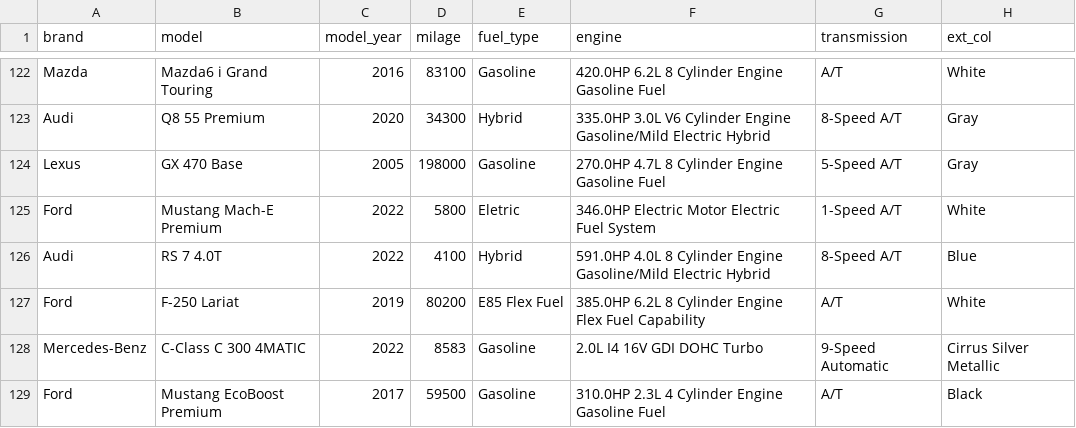
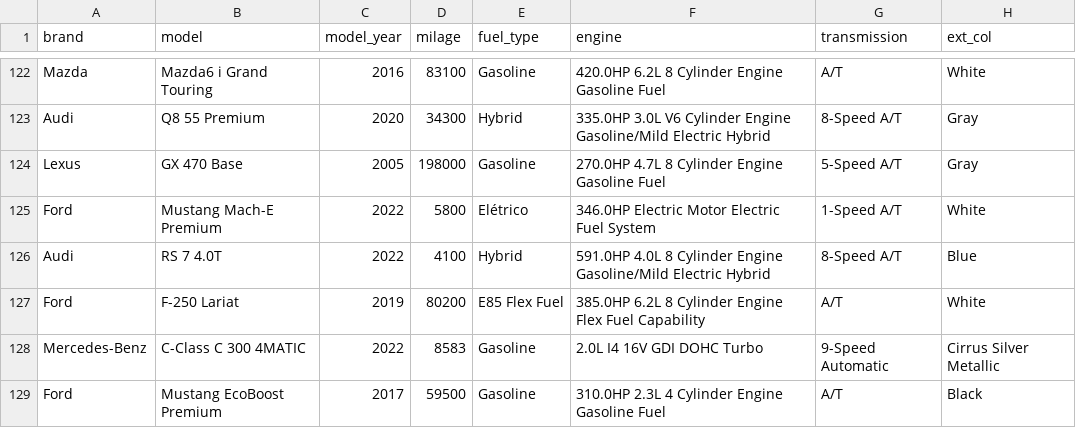
Before and after one commit to manuuvillar/PAA, a CSV file: subset_1.csv, drawn as a sheet; only a part is shown, gaps mark what is left out; the diff covers the shown part only; the diff names each change by its address in the sheet, - before the commit and + after, or states it on an @@ line.

```diff
--- a/subset_1.csv
+++ b/subset_1.csv
-E125 (fuel_type): Eletric
+E125 (fuel_type): Elétrico
```
Also changed, not shown: 146 edited cells elsewhere in this file, subset_1_s_out.csv, subset_2.csv, 4 other files.
